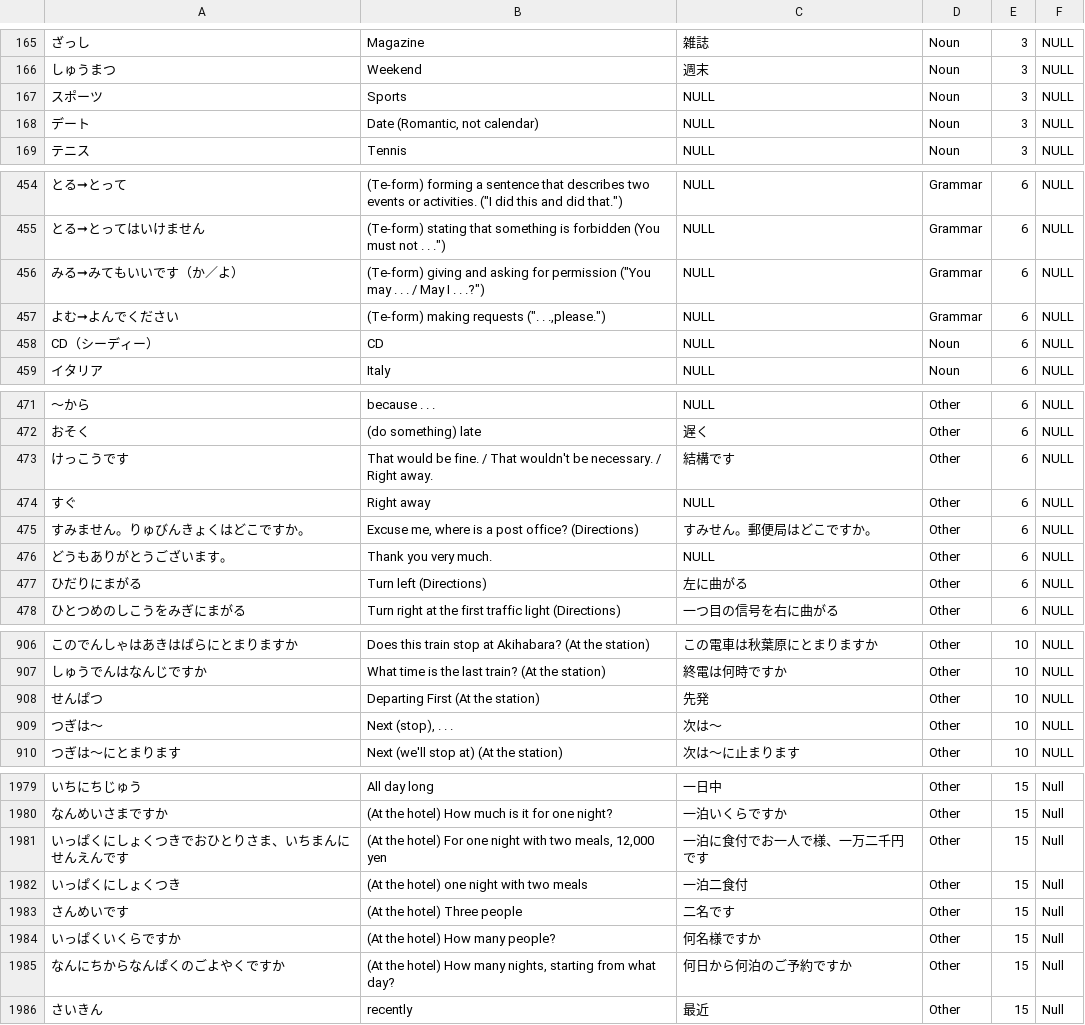
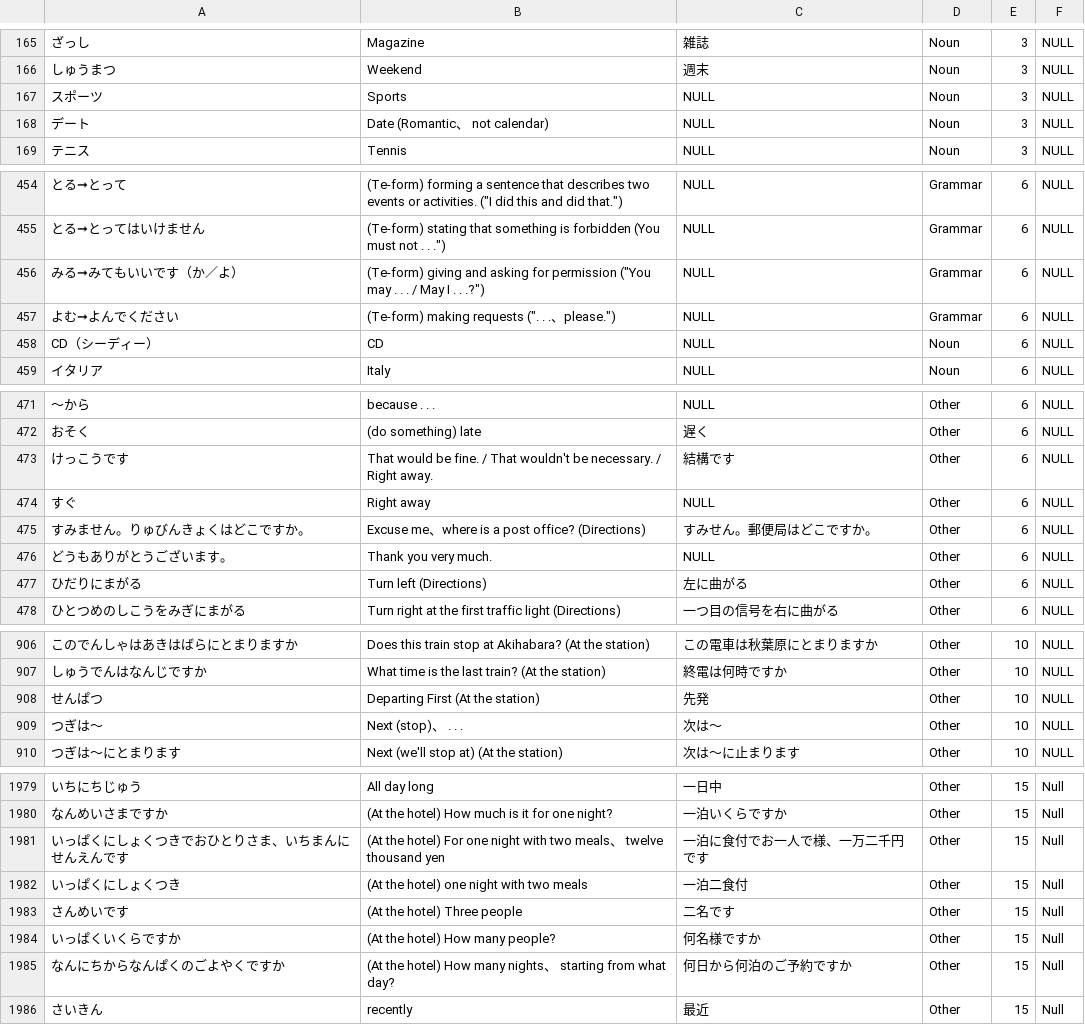
Before and after one commit to delacruzkb/JapaneseStudyTool, a CSV file: app/src/main/assets/jpnsData.csv (was app/src/main/assets/jpnsInitialData.csv), drawn as a sheet; only a part is shown, gaps mark what is left out; the diff covers the shown part only; the diff names each change by its address in the sheet, - before the commit and + after, or states it on an @@ line.

```diff
--- a/app/src/main/assets/jpnsInitialData.csv
+++ b/app/src/main/assets/jpnsData.csv
-B168: Date (Romantic, not calendar)
+B168: Date (Romantic、 not calendar)
-B457: (Te-form) making requests (". . .,please.")
+B457: (Te-form) making requests (". . .、please.")
-B475: Excuse me, where is…
+B475: Excuse me、where is…
-B909: Next (stop), . . .
+B909: Next (stop)、 . . .
-B1981: …with two meals, 12,000 yen
+B1981: …with two meals、 twelve thousand yen
-B1985: …How many nights, starting from…
+B1985: …How many nights、 starting from…
```
Also changed, not shown: 21 edited cells elsewhere in this file, 3 other files.
